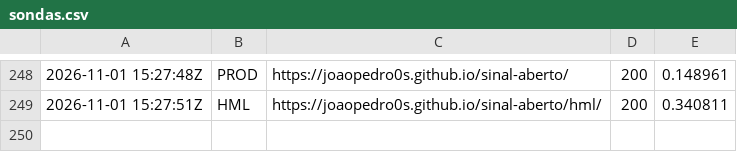
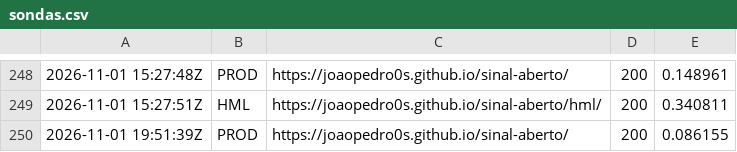
Before and after one commit to Joaopedro0s/sinal-aberto, a CSV file: status/sondas.csv, drawn as a sheet; only a part is shown, gaps mark what is left out.

```diff
--- a/status/sondas.csv
+++ b/status/sondas.csv
@@ -249 +249,2 @@
 2026-11-01 15:27:51Z,HML,https://joaopedro0s.github.io/sinal-aberto/hml/,200,0.340811
+2026-11-01 19:51:39Z,PROD,https://joaopedro0s.github.io/sinal-aberto/,200,0.086155
```
